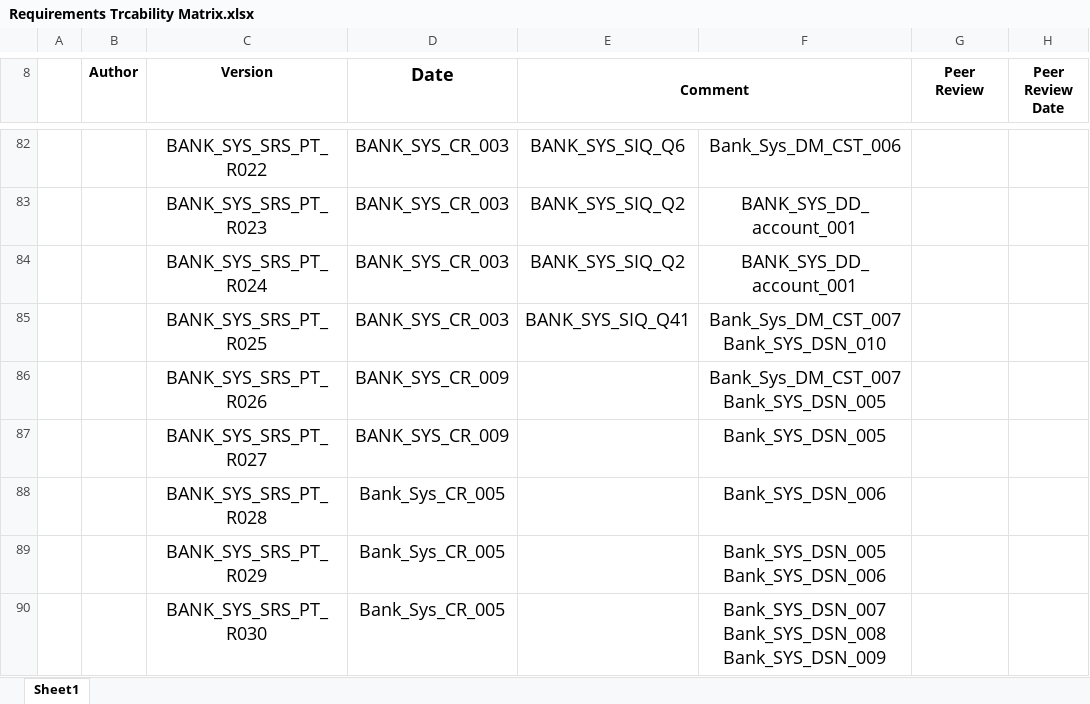
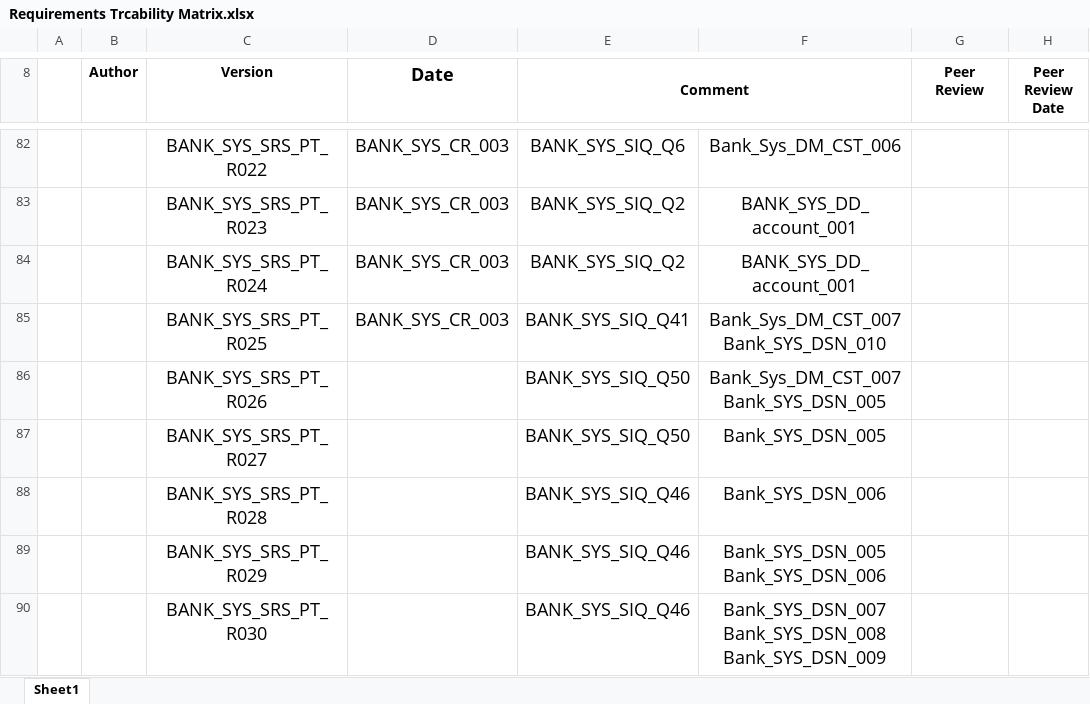
Before and after one commit to Salsabeelyf/Internet-Banking-System, an Excel workbook: PM/Requirements Trcability Matrix.xlsx, sheet Sheet1, drawn as a sheet; only a part is shown, gaps mark what is left out; values as stored, in another font and other column widths than the file's, no borders; the diff covers the shown part only; the diff names each change by its address in the sheet, - before the commit and + after, or states it on an @@ line.

Commit message:
replace BANK_SYS_CR_Q[5-6-7-8-9] WITH BANK_SYS_SIQ_Q[46,47,48,49,50]
replace BANK_SYS_CR_Q[5-6-7-8-9] WITH BANK_SYS_SIQ_Q[46,47,48,49,50]

```diff
--- a/PM/Requirements Trcability Matrix.xlsx (sheet Sheet1)
+++ b/PM/Requirements Trcability Matrix.xlsx (sheet Sheet1)
-D86:D87 (Date): BANK_SYS_CR_009
+D86:D87 (Date): (empty)
-E86:E87 (Comment): (empty)
+E86:E87 (Comment): BANK_SYS_SIQ_Q50
-D88:D90 (Date): Bank_Sys_CR_005
+D88:D90 (Date): (empty)
-E88:E90 (Comment): (empty)
+E88:E90 (Comment): BANK_SYS_SIQ_Q46
```
Also changed, not shown: 26 edited cells elsewhere in this sheet.
